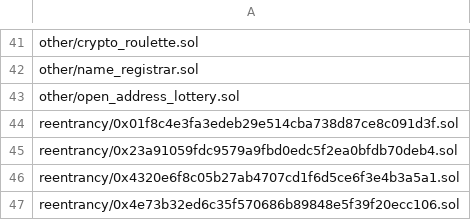
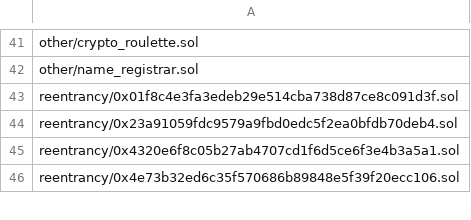
Before and after one commit to ASSERT-KTH/solidity-hack-labs, a CSV file: smartbugs-curated/0.4.x/contracts_w_exploits.csv, drawn as a sheet; only a part is shown, gaps mark what is left out.

```diff
--- a/smartbugs-curated/0.4.x/contracts_w_exploits.csv
+++ b/smartbugs-curated/0.4.x/contracts_w_exploits.csv
@@ -42,3 +42,2 @@ other/crypto_roulette.sol
 other/name_registrar.sol
-other/open_address_lottery.sol
 reentrancy/0x01f8c4e3fa3edeb29e514cba738d87ce8c091d3f.sol
```
Also changed, not shown: 3 other files.
